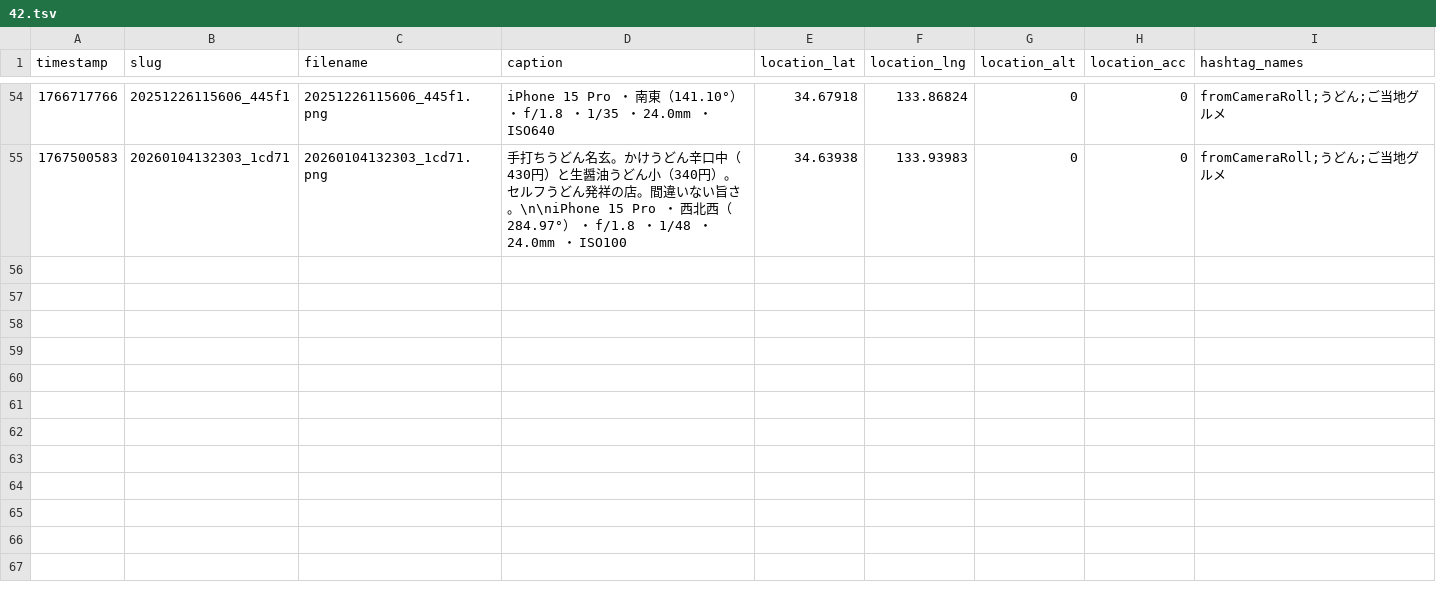
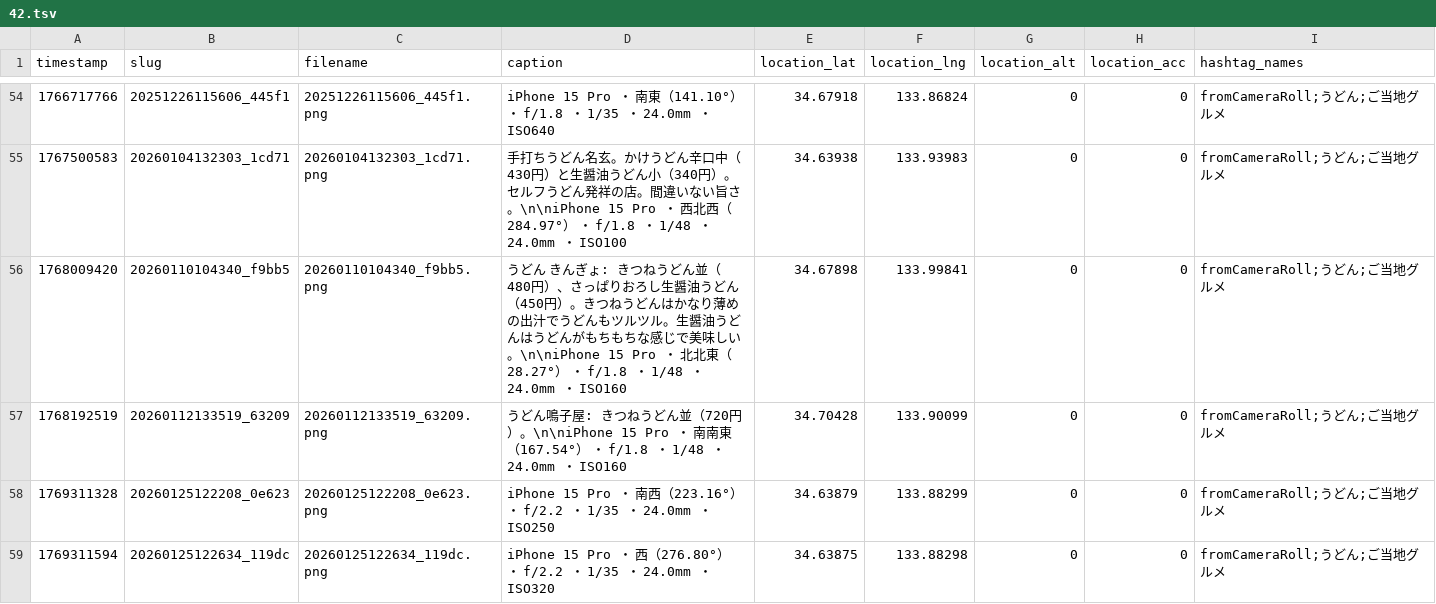
Before and after one commit to cocolabJP/repot-archive, a TSV file: data/v2_tsv/42.tsv, drawn as a sheet; only a part is shown, gaps mark what is left out; the diff names each change by its address in the sheet, - before the commit and + after, or states it on an @@ line.

```diff
--- a/data/v2_tsv/42.tsv
+++ b/data/v2_tsv/42.tsv
+row 56: 1768009420 | 20260110104340_f9bb5 | 20260110104340_f9bb5.png | うどん きんぎょ: きつねうどん並（480円）、さっぱりおろし生醤油うどん（450円）。きつねうどんはかなり薄めの出汁でうどんもツルツル。生醤油うどんはうどんがもちもちな感じで美味しい。\n\niPhone 15 Pro ・ 北北東（28.27°） ・ f/1.8 ・ 1/48 ・ 24.0mm ・ ISO160 | 34.67898 | 133.99841 | 0 | 0 | fromCameraRoll;うどん;ご当地グルメ
+row 57: 1768192519 | 20260112133519_63209 | 20260112133519_63209.png | うどん鳴子屋: きつねうどん並（720円）。\n\niPhone 15 Pro ・ 南南東（167.54°） ・ f/1.8 ・ 1/48 ・ 24.0mm ・ ISO160 | 34.70428 | 133.90099 | 0 | 0 | fromCameraRoll;うどん;ご当地グルメ
+row 58: 1769311328 | 20260125122208_0e623 | 20260125122208_0e623.png | iPhone 15 Pro ・ 南西（223.16°） ・ f/2.2 ・ 1/35 ・ 24.0mm ・ ISO250 | 34.63879 | 133.88299 | 0 | 0 | fromCameraRoll;うどん;ご当地グルメ
+row 59: 1769311594 | 20260125122634_119dc | 20260125122634_119dc.png | iPhone 15 Pro ・ 西（276.80°） ・ f/2.2 ・ 1/35 ・ 24.0mm ・ ISO320 | 34.63875 | 133.88298 | 0 | 0 | fromCameraRoll;うどん;ご当地グルメ
```
Also changed, not shown: 1 other file.
